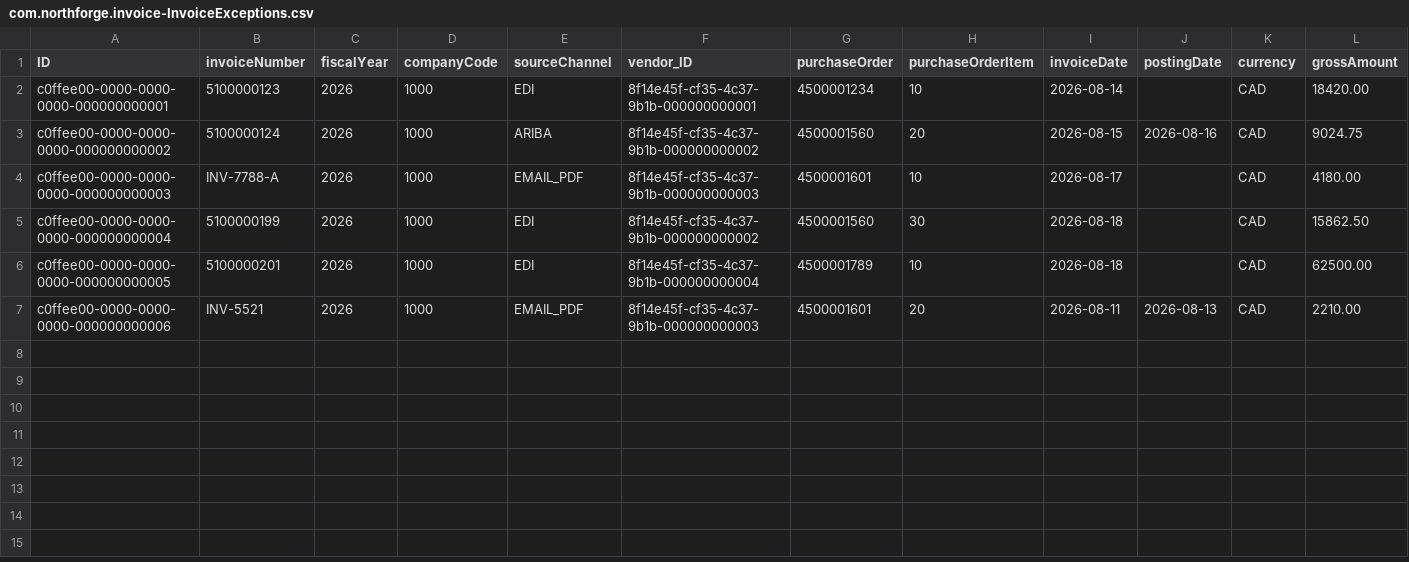
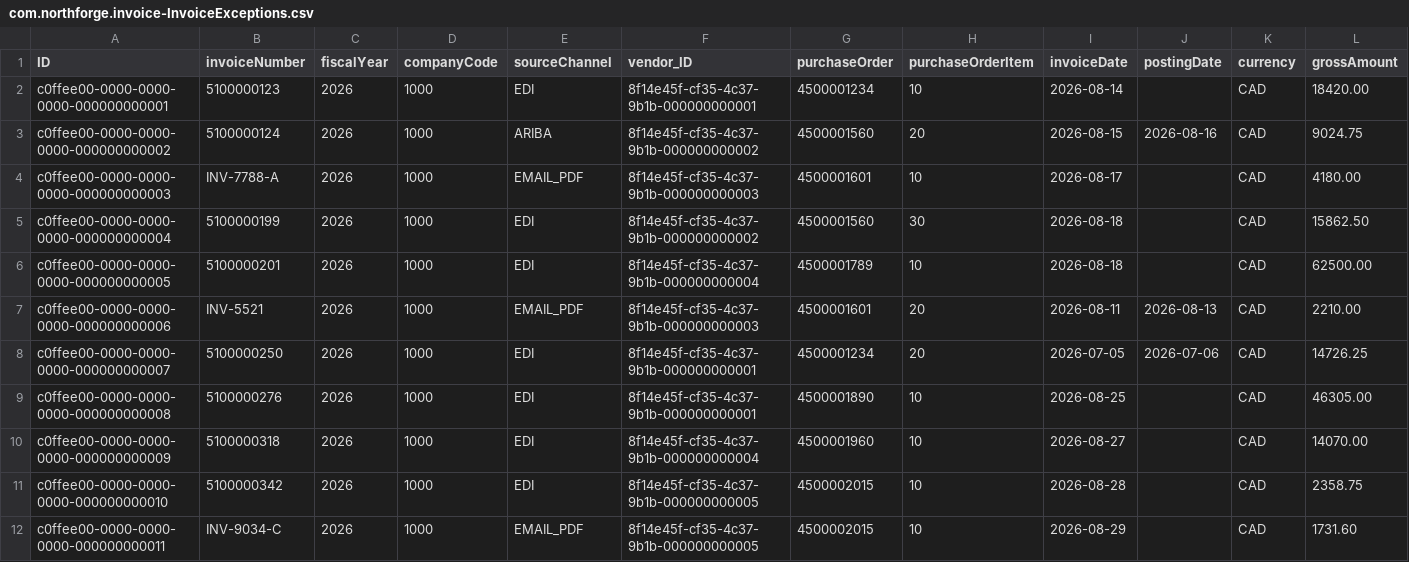
Before and after one commit to nomaanparmar/PJ-NorthForge-SIMI, a CSV file: db/data/com.northforge.invoice-InvoiceExceptions.csv, drawn as a sheet; only a part is shown; rows hold the shown columns only; the diff names each change by its address in the sheet, - before the commit and + after, or states it on an @@ line.

```diff
--- a/db/data/com.northforge.invoice-InvoiceExceptions.csv
+++ b/db/data/com.northforge.invoice-InvoiceExceptions.csv
+row 8: c0ffee00-0000-0000-0000-000000000007 | 5100000250 | 2026 | 1000 | EDI | 8f14e45f-cf35-4c37-9b1b-000000000001 | 4500001234 | 20 | 2026-07-05 | 2026-07-06 | CAD | 14726.25
+row 9: c0ffee00-0000-0000-0000-000000000008 | 5100000276 | 2026 | 1000 | EDI | 8f14e45f-cf35-4c37-9b1b-000000000001 | 4500001890 | 10 | 2026-08-25 |  | CAD | 46305.00
+row 10: c0ffee00-0000-0000-0000-000000000009 | 5100000318 | 2026 | 1000 | EDI | 8f14e45f-cf35-4c37-9b1b-000000000004 | 4500001960 | 10 | 2026-08-27 |  | CAD | 14070.00
+row 11: c0ffee00-0000-0000-0000-000000000010 | 5100000342 | 2026 | 1000 | EDI | 8f14e45f-cf35-4c37-9b1b-000000000005 | 4500002015 | 10 | 2026-08-28 |  | CAD | 2358.75
+row 12: c0ffee00-0000-0000-0000-000000000011 | INV-9034-C | 2026 | 1000 | EMAIL_PDF | 8f14e45f-cf35-4c37-9b1b-000000000005 | 4500002015 | 10 | 2026-08-29 |  | CAD | 1731.60
```
Also changed, not shown: db/data/com.northforge.invoice-InvoiceExceptionItems.csv, db/data/com.northforge.invoice-RecommendationLogs.csv, 12 other files.
